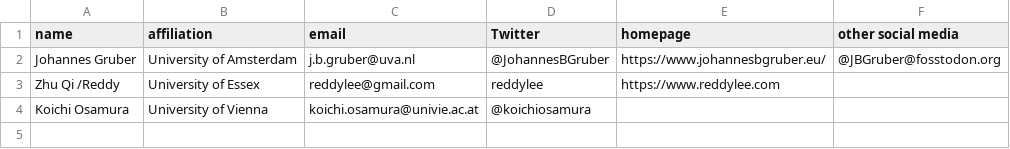
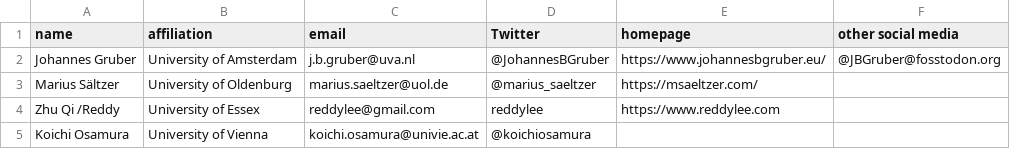
Before and after one commit to JBGruber/ess-v2-web-scraping-data-management, a CSV file: participants/participants.csv, drawn as a sheet.

```diff
--- a/participants/participants.csv
+++ b/participants/participants.csv
@@ -2,2 +2,3 @@
 Johannes Gruber,University of Amsterdam,j.b.gruber@uva.nl,@JohannesBGruber,https://www.johannesbgruber.eu/,@JBGruber@fosstodon.org
+Marius Sältzer,University of Oldenburg,marius.saeltzer@uol.de,@marius_saeltzer,https://msaeltzer.com/,
 Zhu Qi /Reddy,University of Essex,reddylee@gmail.com,reddylee,https://www.reddylee.com,
```
Also changed, not shown: 1 other file.
